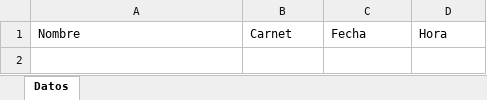
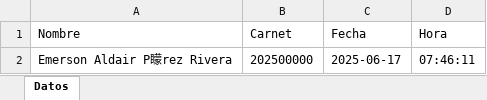
Before and after one commit to EmersonEE/Python, an Excel workbook: Asistencias/asistencia.xlsx, sheet Datos, drawn as a sheet; values as stored, in another font and other column widths than the file's, no borders; the diff names each change by its address in the sheet, - before the commit and + after, or states it on an @@ line.

```diff
--- a/Asistencias/asistencia.xlsx (sheet Datos)
+++ b/Asistencias/asistencia.xlsx (sheet Datos)
+row 2: Emerson Aldair P矇rez Rivera | 202500000 | 2025-06-17 | 07:46:11
```
Also changed, not shown: Asistencias/Reportes_Excel/reporte_asistencia_2025-06-17.xlsx, Asistencias/estadisticas_asistencias.xlsx, 10 other files.
